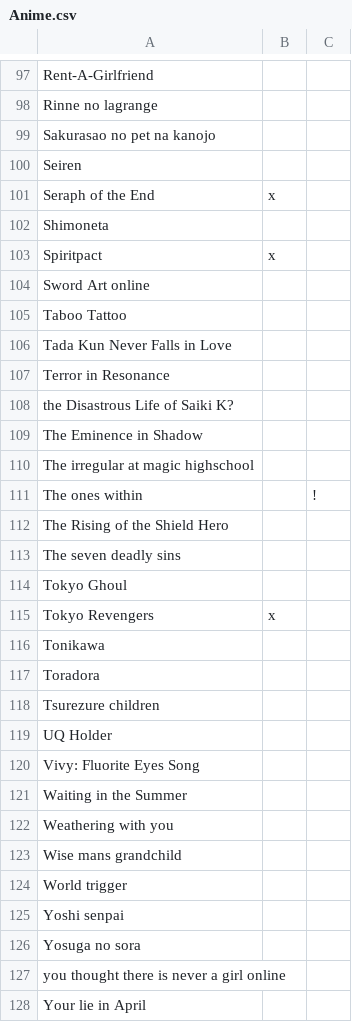
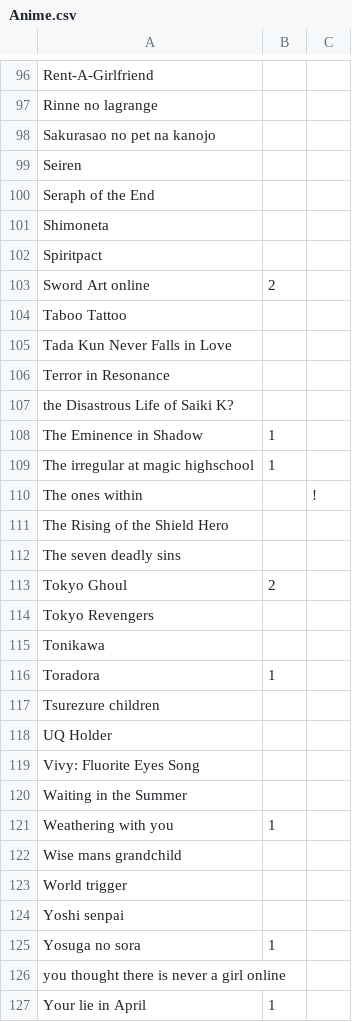
Before and after one commit to pheineke/MovieList, a CSV file: Anime.csv, drawn as a sheet; only a part is shown, gaps mark what is left out; the diff covers the shown part only.

Commit message:
Changes

```diff
--- a/Anime.csv
+++ b/Anime.csv
@@ -100,6 +99,6 @@ Sakurasao no pet na kanojo,,
 Seiren,,
-Seraph of the End,x,
+Seraph of the End,,
 Shimoneta,,
-Spiritpact,x,
-Sword Art online,,
+Spiritpact,,
+Sword Art online,2,
 Taboo Tattoo,,
@@ -108,4 +107,4 @@ Terror in Resonance,,
 the Disastrous Life of Saiki K?,,
-The Eminence in Shadow,,
-The irregular at magic highschool,,
+The Eminence in Shadow,1,
+The irregular at magic highschool,1,
 The ones within,,!
@@ -113,6 +112,6 @@ The Rising of the Shield Hero,,
 The seven deadly sins,,
-Tokyo Ghoul,,
-Tokyo Revengers,x,
+Tokyo Ghoul,2,
+Tokyo Revengers,,
 Tonikawa,,
-Toradora,,
+Toradora,1,
 Tsurezure children,,
@@ -121,3 +120,3 @@ Vivy: Fluorite Eyes Song,,
 Waiting in the Summer,,
-Weathering with you,,
+Weathering with you,1,
 Wise mans grandchild,,
@@ -125,4 +124,4 @@ World trigger,,
 Yoshi senpai,,
-Yosuga no sora,,
+Yosuga no sora,1,
 you thought there is never a girl online,,
-Your lie in April,,
+Your lie in April,1,
```
Also changed, not shown: 2 removed rows and 22 edited cells elsewhere in this file.
